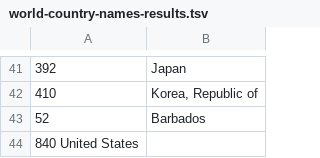
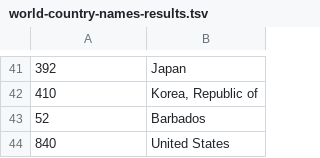
Before and after one commit to allisonchau/world_music_explorer, a TSV file: world-country-names-results.tsv, drawn as a sheet; only a part is shown, gaps mark what is left out; removed rows and columns are numbered as before the commit, all else as after; the diff names each change by its address in the sheet, - before the commit and + after, or states it on an @@ line.

Commit message:
Update world-country-names-results.tsv

```diff
--- a/world-country-names-results.tsv
+++ b/world-country-names-results.tsv
-row 44: 840 United States
+row 44: 840 | United States
```
